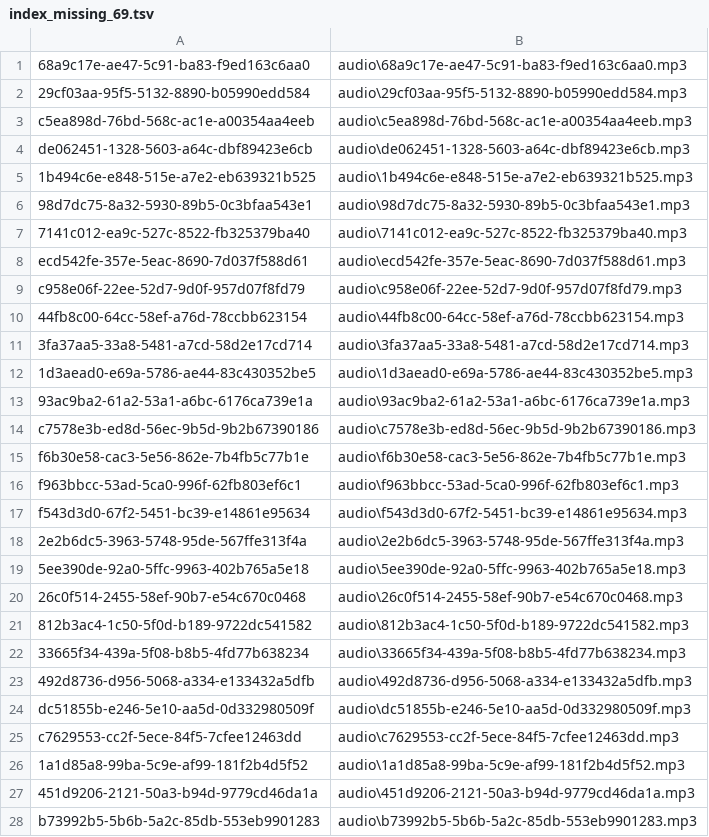
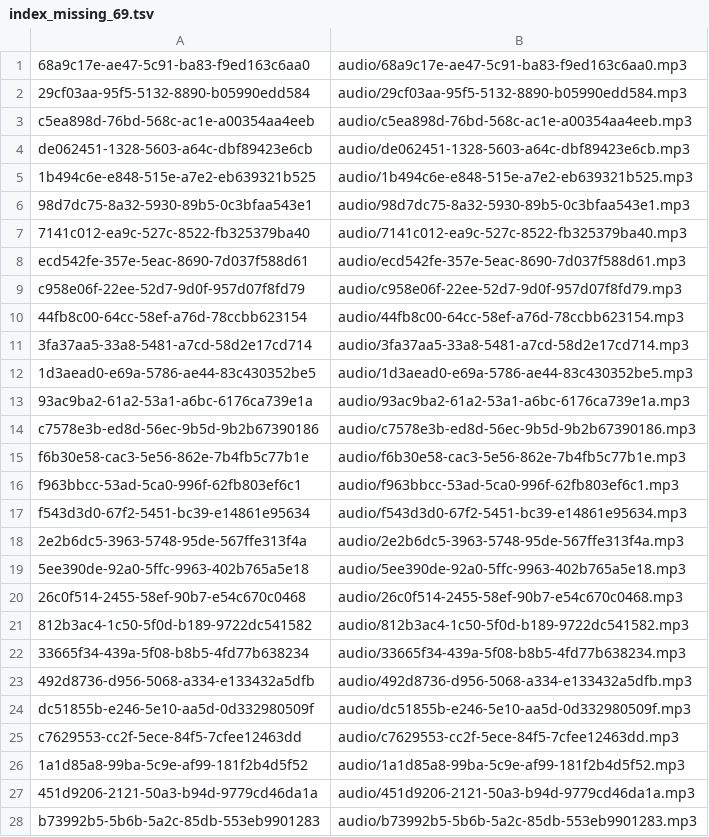
Before and after one commit to OlesiaOmelchuk/ukr_music_genre_map, a TSV file: data/train_val_test_split_v1/index_missing_69.tsv, drawn as a sheet; only a part is shown; the diff covers the shown part only.

```diff
--- a/data/train_val_test_split_v1/index_missing_69.tsv
+++ b/data/train_val_test_split_v1/index_missing_69.tsv
@@ -1,28 +1,28 @@
-68a9c17e-ae47-5c91-ba83-f9ed163c6aa0	audio\68a9c17e-ae47-5c91-ba83-f9ed163c6aa0.mp3
-29cf03aa-95f5-5132-8890-b05990edd584	audio\29cf03aa-95f5-5132-8890-b05990edd584.mp3
-c5ea898d-76bd-568c-ac1e-a00354aa4eeb	audio\c5ea898d-76bd-568c-ac1e-a00354aa4eeb.mp3
-de062451-1328-5603-a64c-dbf89423e6cb	audio\de062451-1328-5603-a64c-dbf89423e6cb.mp3
-1b494c6e-e848-515e-a7e2-eb639321b525	audio\1b494c6e-e848-515e-a7e2-eb639321b525.mp3
-98d7dc75-8a32-5930-89b5-0c3bfaa543e1	audio\98d7dc75-8a32-5930-89b5-0c3bfaa543e1.mp3
-7141c012-ea9c-527c-8522-fb325379ba40	audio\7141c012-ea9c-527c-8522-fb325379ba40.mp3
-ecd542fe-357e-5eac-8690-7d037f588d61	audio\ecd542fe-357e-5eac-8690-7d037f588d61.mp3
-c958e06f-22ee-52d7-9d0f-957d07f8fd79	audio\c958e06f-22ee-52d7-9d0f-957d07f8fd79.mp3
-44fb8c00-64cc-58ef-a76d-78ccbb623154	audio\44fb8c00-64cc-58ef-a76d-78ccbb623154.mp3
-3fa37aa5-33a8-5481-a7cd-58d2e17cd714	audio\3fa37aa5-33a8-5481-a7cd-58d2e17cd714.mp3
-1d3aead0-e69a-5786-ae44-83c430352be5	audio\1d3aead0-e69a-5786-ae44-83c430352be5.mp3
-93ac9ba2-61a2-53a1-a6bc-6176ca739e1a	audio\93ac9ba2-61a2-53a1-a6bc-6176ca739e1a.mp3
-c7578e3b-ed8d-56ec-9b5d-9b2b67390186	audio\c7578e3b-ed8d-56ec-9b5d-9b2b67390186.mp3
-f6b30e58-cac3-5e56-862e-7b4fb5c77b1e	audio\f6b30e58-cac3-5e56-862e-7b4fb5c77b1e.mp3
-f963bbcc-53ad-5ca0-996f-62fb803ef6c1	audio\f963bbcc-53ad-5ca0-996f-62fb803ef6c1.mp3
-f543d3d0-67f2-5451-bc39-e14861e95634	audio\f543d3d0-67f2-5451-bc39-e14861e95634.mp3
-2e2b6dc5-3963-5748-95de-567ffe313f4a	audio\2e2b6dc5-3963-5748-95de-567ffe313f4a.mp3
-5ee390de-92a0-5ffc-9963-402b765a5e18	audio\5ee390de-92a0-5ffc-9963-402b765a5e18.mp3
-26c0f514-2455-58ef-90b7-e54c670c0468	audio\26c0f514-2455-58ef-90b7-e54c670c0468.mp3
-812b3ac4-1c50-5f0d-b189-9722dc541582	audio\812b3ac4-1c50-5f0d-b189-9722dc541582.mp3
-33665f34-439a-5f08-b8b5-4fd77b638234	audio\33665f34-439a-5f08-b8b5-4fd77b638234.mp3
-492d8736-d956-5068-a334-e133432a5dfb	audio\492d8736-d956-5068-a334-e133432a5dfb.mp3
-dc51855b-e246-5e10-aa5d-0d332980509f	audio\dc51855b-e246-5e10-aa5d-0d332980509f.mp3
-c7629553-cc2f-5ece-84f5-7cfee12463dd	audio\c7629553-cc2f-5ece-84f5-7cfee12463dd.mp3
-1a1d85a8-99ba-5c9e-af99-181f2b4d5f52	audio\1a1d85a8-99ba-5c9e-af99-181f2b4d5f52.mp3
-451d9206-2121-50a3-b94d-9779cd46da1a	audio\451d9206-2121-50a3-b94d-9779cd46da1a.mp3
-b73992b5-5b6b-5a2c-85db-553eb9901283	audio\b73992b5-5b6b-5a2c-85db-553eb9901283.mp3
+68a9c17e-ae47-5c91-ba83-f9ed163c6aa0	audio/68a9c17e-ae47-5c91-ba83-f9ed163c6aa0.mp3
+29cf03aa-95f5-5132-8890-b05990edd584	audio/29cf03aa-95f5-5132-8890-b05990edd584.mp3
+c5ea898d-76bd-568c-ac1e-a00354aa4eeb	audio/c5ea898d-76bd-568c-ac1e-a00354aa4eeb.mp3
+de062451-1328-5603-a64c-dbf89423e6cb	audio/de062451-1328-5603-a64c-dbf89423e6cb.mp3
+1b494c6e-e848-515e-a7e2-eb639321b525	audio/1b494c6e-e848-515e-a7e2-eb639321b525.mp3
+98d7dc75-8a32-5930-89b5-0c3bfaa543e1	audio/98d7dc75-8a32-5930-89b5-0c3bfaa543e1.mp3
+7141c012-ea9c-527c-8522-fb325379ba40	audio/7141c012-ea9c-527c-8522-fb325379ba40.mp3
+ecd542fe-357e-5eac-8690-7d037f588d61	audio/ecd542fe-357e-5eac-8690-7d037f588d61.mp3
+c958e06f-22ee-52d7-9d0f-957d07f8fd79	audio/c958e06f-22ee-52d7-9d0f-957d07f8fd79.mp3
+44fb8c00-64cc-58ef-a76d-78ccbb623154	audio/44fb8c00-64cc-58ef-a76d-78ccbb623154.mp3
+3fa37aa5-33a8-5481-a7cd-58d2e17cd714	audio/3fa37aa5-33a8-5481-a7cd-58d2e17cd714.mp3
+1d3aead0-e69a-5786-ae44-83c430352be5	audio/1d3aead0-e69a-5786-ae44-83c430352be5.mp3
+93ac9ba2-61a2-53a1-a6bc-6176ca739e1a	audio/93ac9ba2-61a2-53a1-a6bc-6176ca739e1a.mp3
+c7578e3b-ed8d-56ec-9b5d-9b2b67390186	audio/c7578e3b-ed8d-56ec-9b5d-9b2b67390186.mp3
+f6b30e58-cac3-5e56-862e-7b4fb5c77b1e	audio/f6b30e58-cac3-5e56-862e-7b4fb5c77b1e.mp3
+f963bbcc-53ad-5ca0-996f-62fb803ef6c1	audio/f963bbcc-53ad-5ca0-996f-62fb803ef6c1.mp3
+f543d3d0-67f2-5451-bc39-e14861e95634	audio/f543d3d0-67f2-5451-bc39-e14861e95634.mp3
+2e2b6dc5-3963-5748-95de-567ffe313f4a	audio/2e2b6dc5-3963-5748-95de-567ffe313f4a.mp3
+5ee390de-92a0-5ffc-9963-402b765a5e18	audio/5ee390de-92a0-5ffc-9963-402b765a5e18.mp3
+26c0f514-2455-58ef-90b7-e54c670c0468	audio/26c0f514-2455-58ef-90b7-e54c670c0468.mp3
+812b3ac4-1c50-5f0d-b189-9722dc541582	audio/812b3ac4-1c50-5f0d-b189-9722dc541582.mp3
+33665f34-439a-5f08-b8b5-4fd77b638234	audio/33665f34-439a-5f08-b8b5-4fd77b638234.mp3
+492d8736-d956-5068-a334-e133432a5dfb	audio/492d8736-d956-5068-a334-e133432a5dfb.mp3
+dc51855b-e246-5e10-aa5d-0d332980509f	audio/dc51855b-e246-5e10-aa5d-0d332980509f.mp3
+c7629553-cc2f-5ece-84f5-7cfee12463dd	audio/c7629553-cc2f-5ece-84f5-7cfee12463dd.mp3
+1a1d85a8-99ba-5c9e-af99-181f2b4d5f52	audio/1a1d85a8-99ba-5c9e-af99-181f2b4d5f52.mp3
+451d9206-2121-50a3-b94d-9779cd46da1a	audio/451d9206-2121-50a3-b94d-9779cd46da1a.mp3
+b73992b5-5b6b-5a2c-85db-553eb9901283	audio/b73992b5-5b6b-5a2c-85db-553eb9901283.mp3
```
Also changed, not shown: 41 edited cells elsewhere in this file, data/train_val_test_split_v1/index.tsv, 3 other files.
